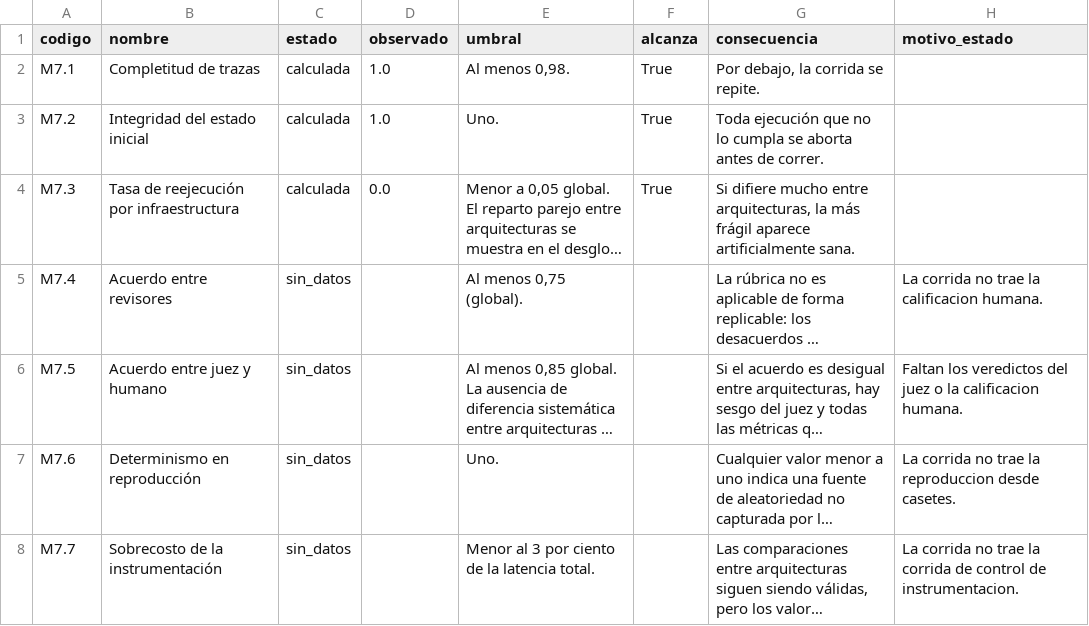
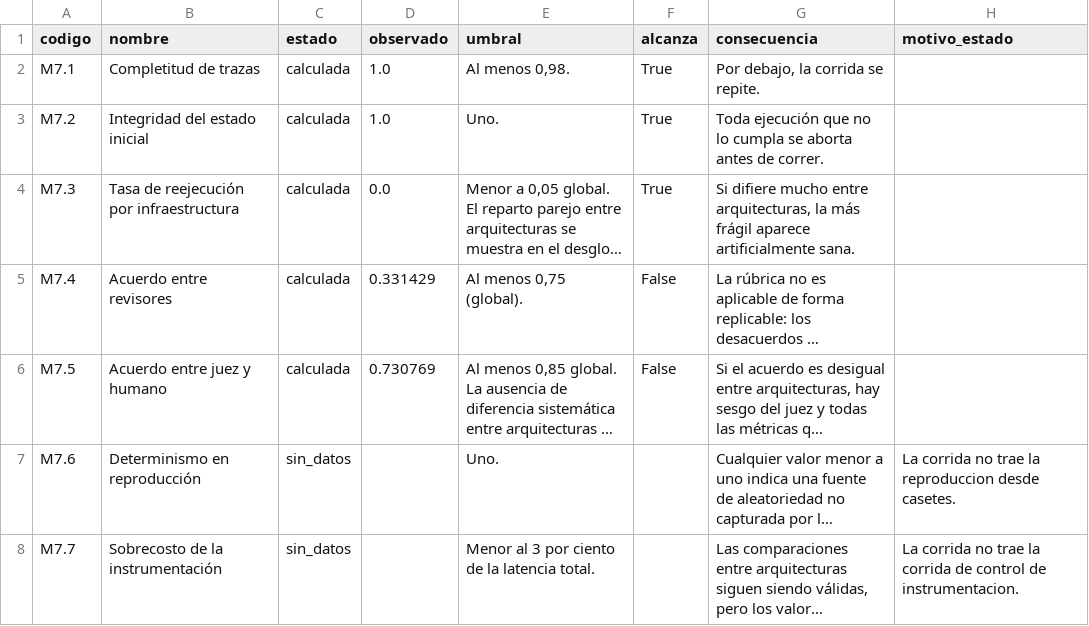
Before and after one commit to A-F-V-A/unihelp-mcp-a2a, a CSV file: experiment/resultados/2026-09-25-campana-gpt-5-4-mini-2026-03-17-r3/tabla_7.csv, drawn as a sheet; long unchanged cells end in …; the diff names each change by its address in the sheet, - before the commit and + after, or states it on an @@ line.

```diff
--- a/experiment/resultados/2026-09-25-campana-gpt-5-4-mini-2026-03-17-r3/tabla_7.csv
+++ b/experiment/resultados/2026-09-25-campana-gpt-5-4-mini-2026-03-17-r3/tabla_7.csv
-C5:C6 (estado): sin_datos
+C5:C6 (estado): calculada
-D5 (observado): (empty)
+D5 (observado): 0.331429
-F5:F6 (alcanza): (empty)
+F5:F6 (alcanza): False
-H5 (motivo_estado): La corrida no trae la calificacion humana.
+H5 (motivo_estado): (empty)
-D6 (observado): (empty)
+D6 (observado): 0.730769
-H6 (motivo_estado): Faltan los veredictos del juez o la calificacion humana.
+H6 (motivo_estado): (empty)
```
Also changed, not shown: experiment/resultados/2026-09-25-campana-gpt-4-1-mini-2025-04-14-r3/tabla_7.csv, experiment/resultados/2026-09-25-campana-gpt-5-4-2026-03-05-r3/tabla_7.csv, 32 other files.
